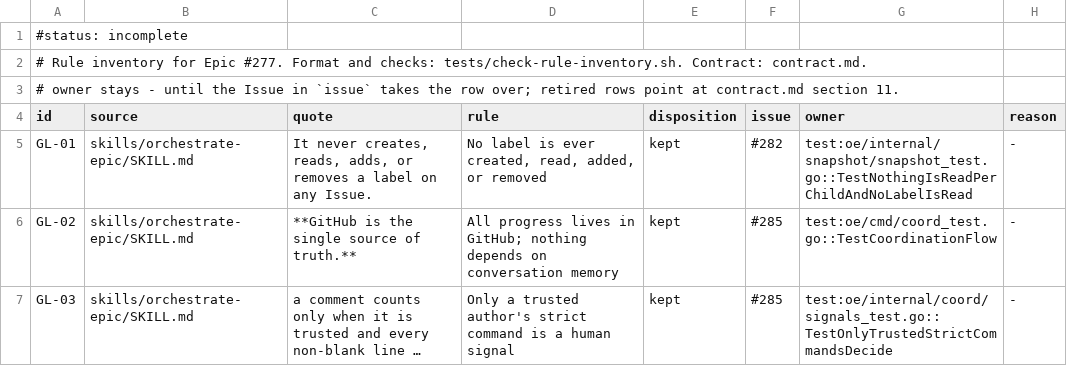
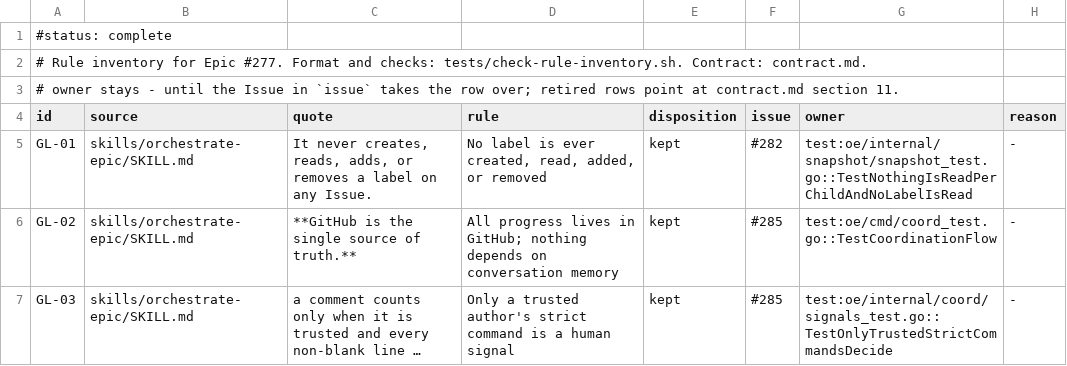
Before and after one commit to maro114510/skills, a TSV file: docs/design/orchestrate-epic-v2/rule-inventory.tsv, drawn as a sheet; only a part is shown; long unchanged cells end in ….

Commit message:
test(orchestrate-epic): mark the rule inventory complete
- From now on the checker rejects any row without a disposition or an owner, so a later edit cannot drop a rule unnoticed.
- Three rows of the checks derivation still lack an owner, and the checker fails until they have one.

Related #292

```diff
--- a/docs/design/orchestrate-epic-v2/rule-inventory.tsv
+++ b/docs/design/orchestrate-epic-v2/rule-inventory.tsv
@@ -1,2 +1,2 @@
-#status: incomplete
+#status: complete
 # Rule inventory for Epic #277. Format and checks: tests/check-rule-inventory.sh. Contract: contract.md.
```
